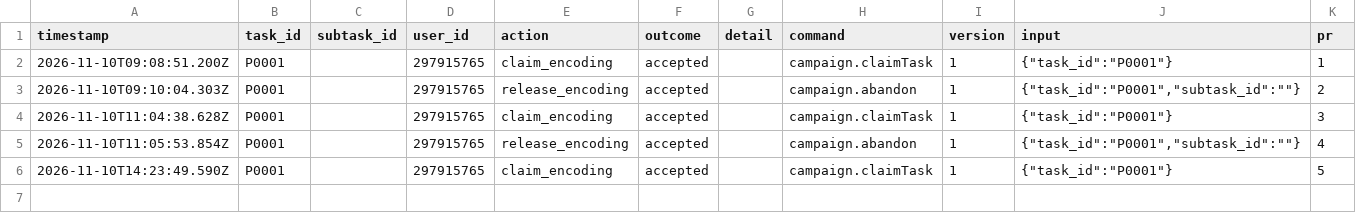
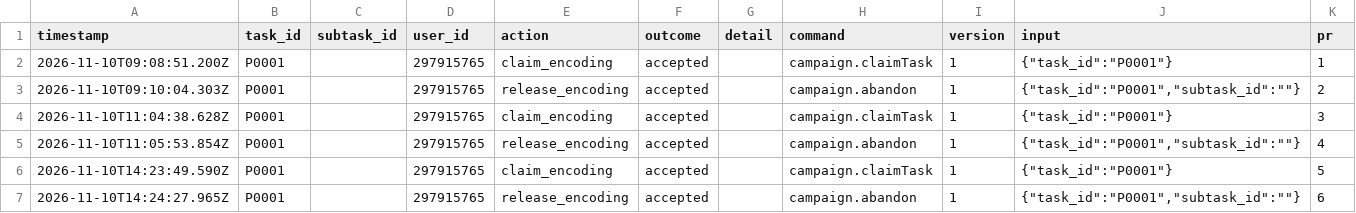
Before and after one commit to ohwjdev/test-20261110-setup, a CSV file: tracking/history.csv, drawn as a sheet.

```diff
--- a/tracking/history.csv
+++ b/tracking/history.csv
@@ -6 +6,2 @@ timestamp,task_id,subtask_id,user_id,action,outcome,detail,command,version,input
 2026-11-10T14:23:49.590Z,P0001,,297915765,claim_encoding,accepted,,campaign.claimTask,1,"{""task_id"":""P0001""}",5
+2026-11-10T14:24:27.965Z,P0001,,297915765,release_encoding,accepted,,campaign.abandon,1,"{""task_id"":""P0001"",""subtask_id"":""""}",6
```
Also changed, not shown: 1 other file.
